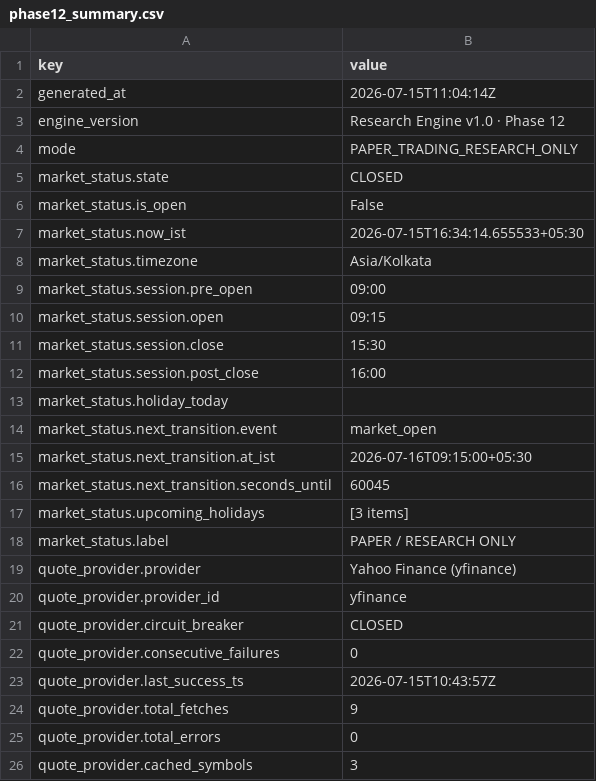
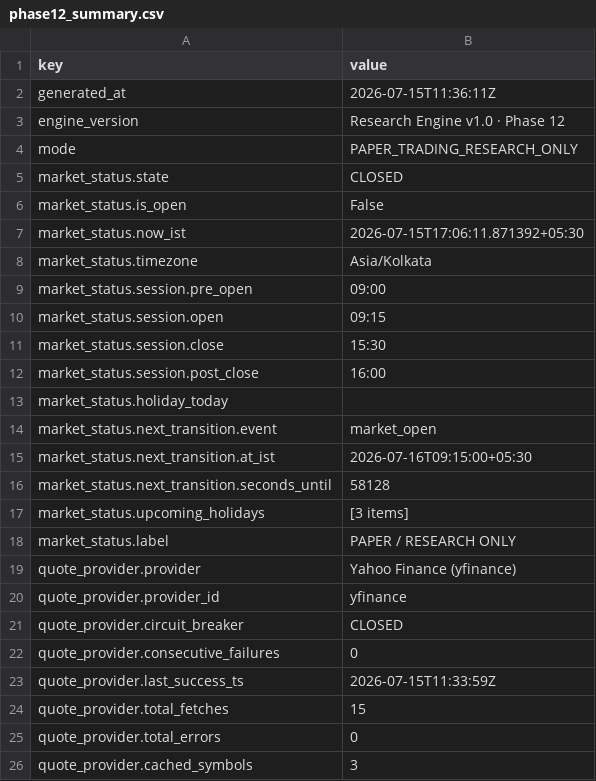
Before and after one commit to JMR2305/nse-trade-intraday, a CSV file: artifacts/api-server/src/python/phase12_summary.csv, drawn as a sheet; only a part is shown.

```diff
--- a/artifacts/api-server/src/python/phase12_summary.csv
+++ b/artifacts/api-server/src/python/phase12_summary.csv
@@ -1,3 +1,3 @@
 key,value
-generated_at,2026-07-15T11:04:14Z
+generated_at,2026-07-15T11:36:11Z
 engine_version,Research Engine v1.0 · Phase 12
@@ -6,3 +6,3 @@ market_status.state,CLOSED
 market_status.is_open,False
-market_status.now_ist,2026-07-15T16:34:14.655533+05:30
+market_status.now_ist,2026-07-15T17:06:11.871392+05:30
 market_status.timezone,Asia/Kolkata
@@ -15,3 +15,3 @@ market_status.next_transition.event,market_open
 market_status.next_transition.at_ist,2026-07-16T09:15:00+05:30
-market_status.next_transition.seconds_until,60045
+market_status.next_transition.seconds_until,58128
 market_status.upcoming_holidays,[3 items]
@@ -22,4 +22,4 @@ quote_provider.circuit_breaker,CLOSED
 quote_provider.consecutive_failures,0
-quote_provider.last_success_ts,2026-07-15T10:43:57Z
-quote_provider.total_fetches,9
+quote_provider.last_success_ts,2026-07-15T11:33:59Z
+quote_provider.total_fetches,15
 quote_provider.total_errors,0
```
Also changed, not shown: 24 other files.
